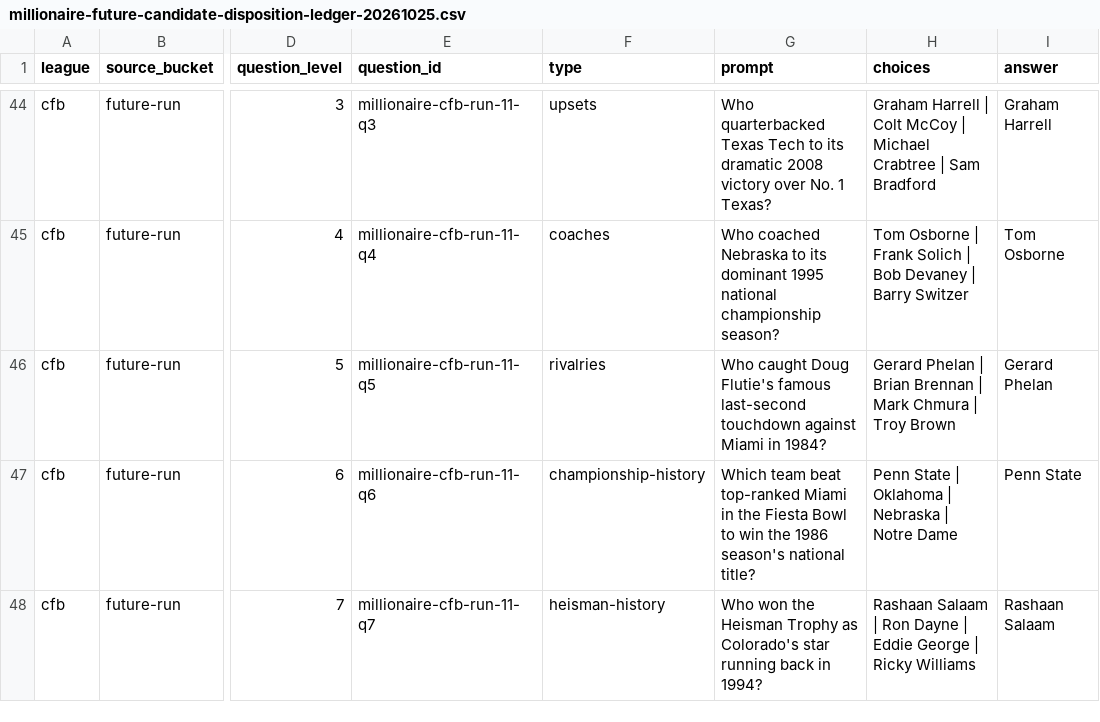
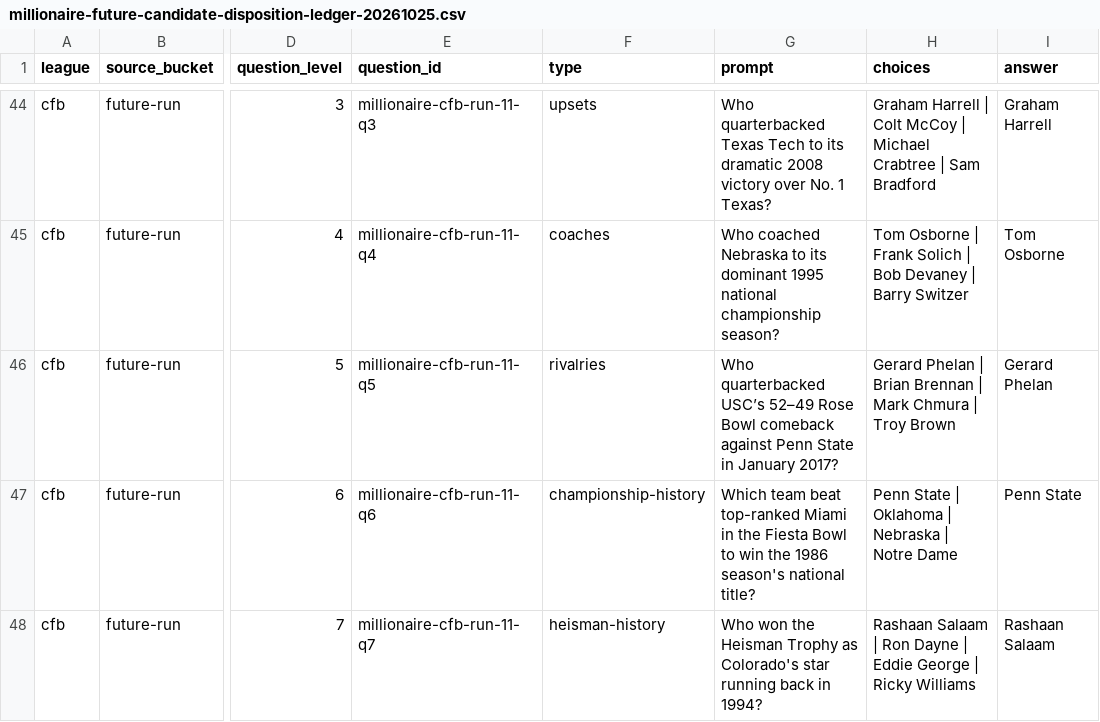
Before and after one commit to codyking0602/Octagon-HQ, a CSV file: docs/audits/millionaire-future-candidate-disposition-ledger-20261025.csv, drawn as a sheet; only a part is shown, gaps mark what is left out; the diff names each change by its address in the sheet, - before the commit and + after, or states it on an @@ line.

Commit message:
Sync isolated CFB Millionaire Q11-5 candidate prompt

```diff
--- a/docs/audits/millionaire-future-candidate-disposition-ledger-20261025.csv
+++ b/docs/audits/millionaire-future-candidate-disposition-ledger-20261025.csv
-G46 (prompt): Who caught Doug Flutie's famous last-second touchdown against Miami in 1984?
+G46 (prompt): Who quarterbacked USC’s 52–49 Rose Bowl comeback against Penn State in January 2017?
```
